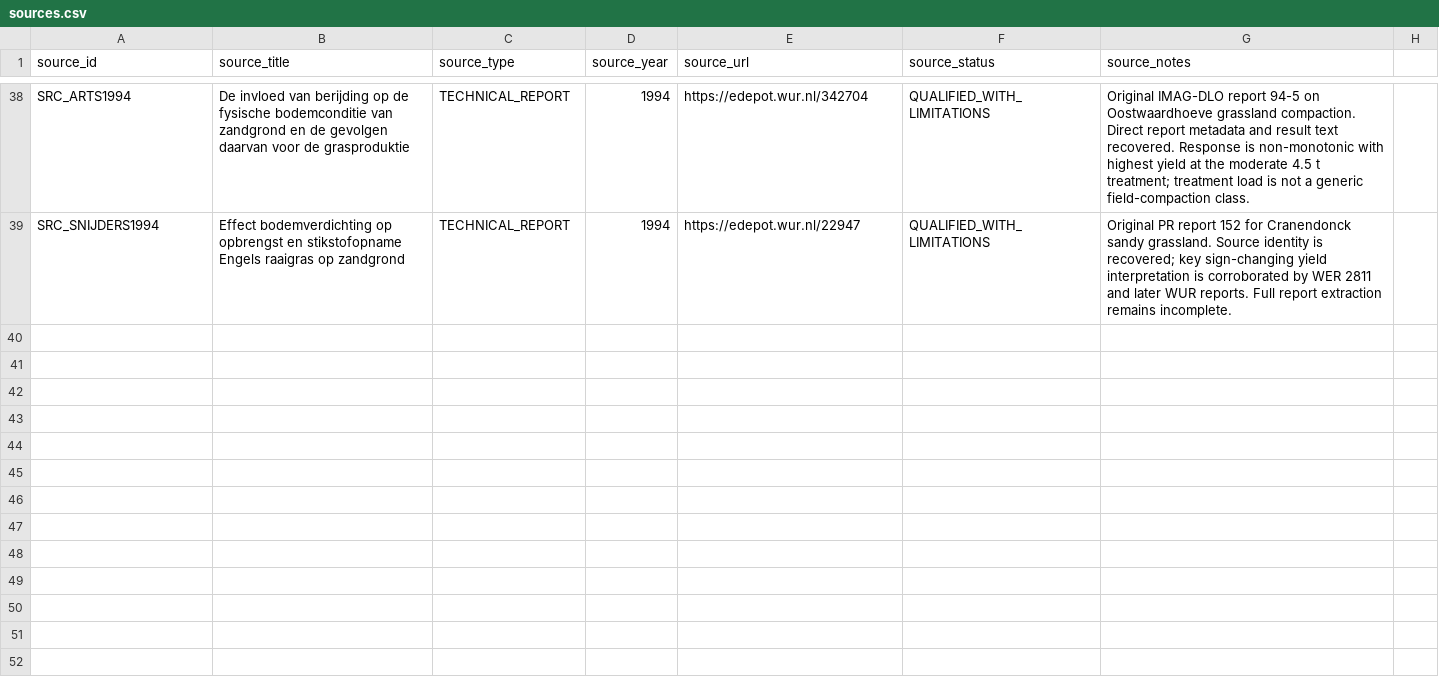
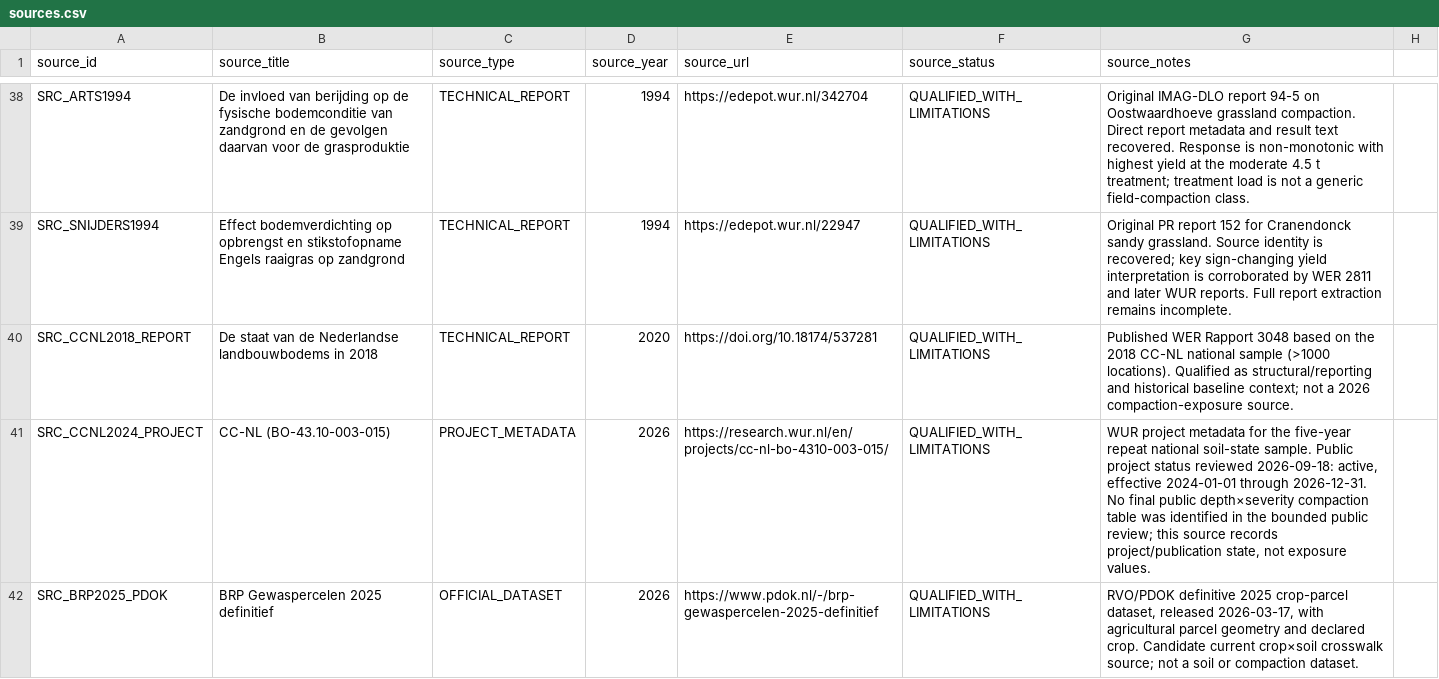
Before and after one commit to abhedwig-cell/Bodemverdichting_kosten, a CSV file: evidence/sources.csv, drawn as a sheet; only a part is shown, gaps mark what is left out; the diff covers the shown part only.

```diff
--- a/evidence/sources.csv
+++ b/evidence/sources.csv
@@ -39 +39,4 @@ SRC_ARTS1994,De invloed van berijding op de fysische bodemconditie van zandgrond
 SRC_SNIJDERS1994,Effect bodemverdichting op opbrengst en stikstofopname Engels raaigras op zandgrond,TECHNICAL_REPORT,1994,https://edepot.wur.nl/22947,QUALIFIED_WITH_LIMITATIONS,"Original PR report 152 for Cranendonck sandy grassland. Source identity is recovered; key sign-changing yield interpretation is corroborated by WER 2811 and later WUR reports. Full report extraction remains incomplete."
+SRC_CCNL2018_REPORT,De staat van de Nederlandse landbouwbodems in 2018,TECHNICAL_REPORT,2020,https://doi.org/10.18174/537281,QUALIFIED_WITH_LIMITATIONS,"Published WER Rapport 3048 based on the 2018 CC-NL national sample (>1000 locations). Qualified as structural/reporting and historical baseline context; not a 2026 compaction-exposure source."
+SRC_CCNL2024_PROJECT,CC-NL (BO-43.10-003-015),PROJECT_METADATA,2026,https://research.wur.nl/en/projects/cc-nl-bo-4310-003-015/,QUALIFIED_WITH_LIMITATIONS,"WUR project metadata for the five-year repeat national soil-state sample. Public project status reviewed 2026-09-18: active, effective 2024-01-01 through 2026-12-31. No final public depth×severity compaction table was identified in the bounded public review; this source records project/publication state, not exposure values."
+SRC_BRP2025_PDOK,BRP Gewaspercelen 2025 definitief,OFFICIAL_DATASET,2026,https://www.pdok.nl/-/brp-gewaspercelen-2025-definitief,QUALIFIED_WITH_LIMITATIONS,"RVO/PDOK definitive 2025 crop-parcel dataset, released 2026-03-17, with agricultural parcel geometry and declared crop. Candidate current crop×soil crosswalk source; not a soil or compaction dataset."
```
Also changed, not shown: 3 added rows elsewhere in this file, evidence/claims.csv, evidence/evidence_register.csv, 9 other files.
